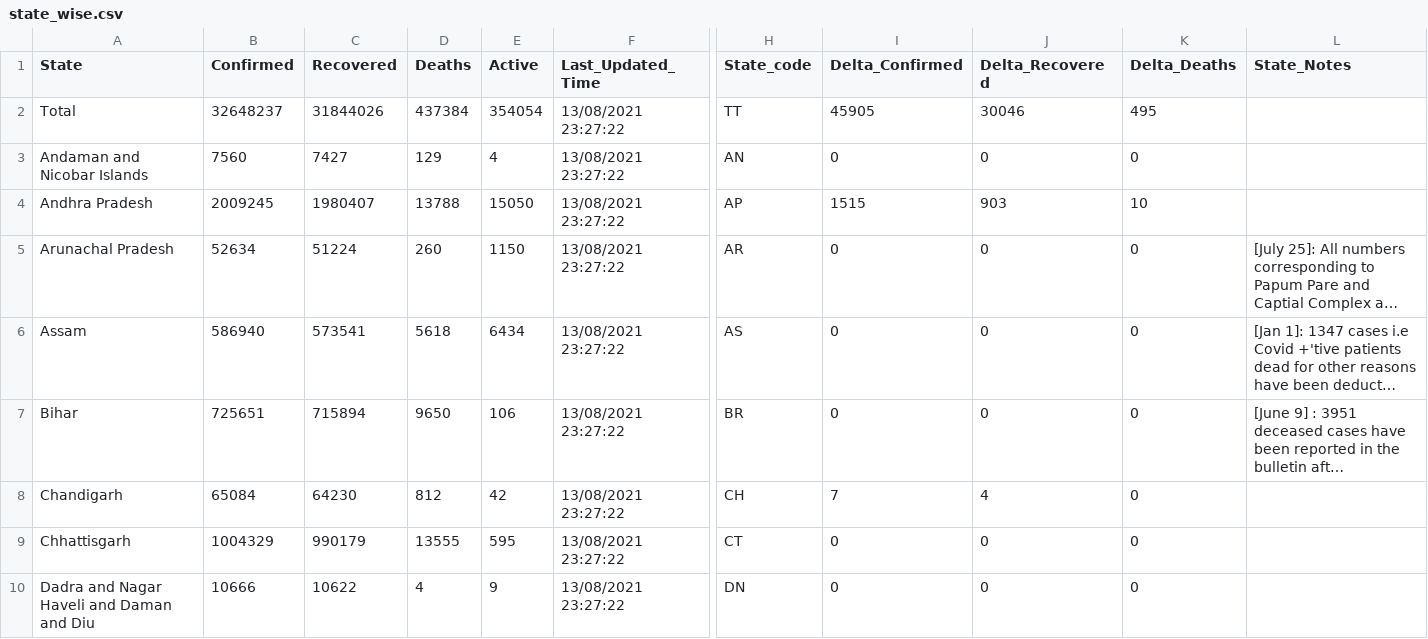
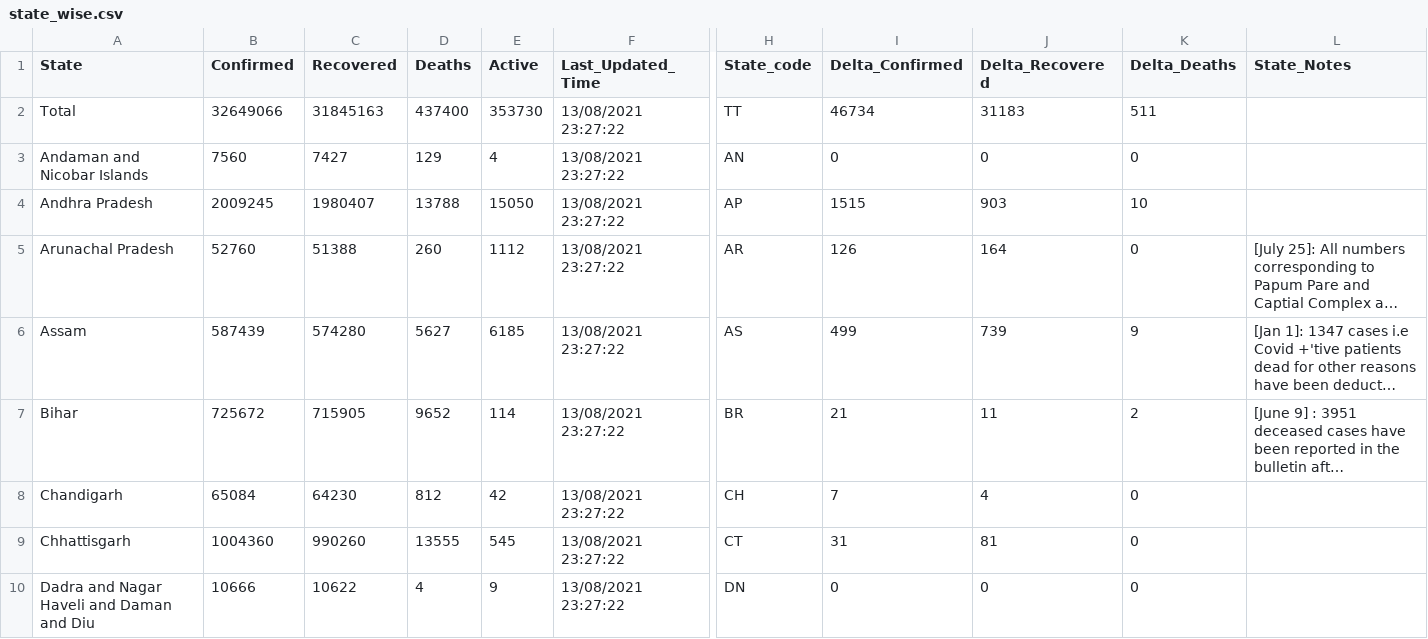
Before and after one commit to covid19india/data, a CSV file: csv/latest/state_wise.csv, drawn as a sheet; only a part is shown, gaps mark what is left out; long unchanged cells end in …; the diff covers the shown part only; the diff names each change by its address in the sheet, - before the commit and + after, or states it on an @@ line.

```diff
--- a/csv/latest/state_wise.csv
+++ b/csv/latest/state_wise.csv
-B2 (Confirmed): 32648237
+B2 (Confirmed): 32649066
-C2 (Recovered): 31844026
+C2 (Recovered): 31845163
-D2 (Deaths): 437384
+D2 (Deaths): 437400
-E2 (Active): 354054
+E2 (Active): 353730
-I2 (Delta_Confirmed): 45905
+I2 (Delta_Confirmed): 46734
-J2 (Delta_Recovered): 30046
+J2 (Delta_Recovered): 31183
-K2 (Delta_Deaths): 495
+K2 (Delta_Deaths): 511
-B5 (Confirmed): 52634
+B5 (Confirmed): 52760
-C5 (Recovered): 51224
+C5 (Recovered): 51388
-E5 (Active): 1150
+E5 (Active): 1112
-I5 (Delta_Confirmed): 0
+I5 (Delta_Confirmed): 126
-J5 (Delta_Recovered): 0
+J5 (Delta_Recovered): 164
-B6 (Confirmed): 586940
+B6 (Confirmed): 587439
-C6 (Recovered): 573541
+C6 (Recovered): 574280
-D6 (Deaths): 5618
+D6 (Deaths): 5627
-E6 (Active): 6434
+E6 (Active): 6185
-I6 (Delta_Confirmed): 0
+I6 (Delta_Confirmed): 499
-J6 (Delta_Recovered): 0
+J6 (Delta_Recovered): 739
-K6 (Delta_Deaths): 0
+K6 (Delta_Deaths): 9
-B7 (Confirmed): 725651
+B7 (Confirmed): 725672
-C7 (Recovered): 715894
+C7 (Recovered): 715905
-D7 (Deaths): 9650
+D7 (Deaths): 9652
-E7 (Active): 106
+E7 (Active): 114
-I7 (Delta_Confirmed): 0
+I7 (Delta_Confirmed): 21
-J7 (Delta_Recovered): 0
+J7 (Delta_Recovered): 11
-K7 (Delta_Deaths): 0
+K7 (Delta_Deaths): 2
-B9 (Confirmed): 1004329
+B9 (Confirmed): 1004360
-C9 (Recovered): 990179
+C9 (Recovered): 990260
-E9 (Active): 595
+E9 (Active): 545
-I9 (Delta_Confirmed): 0
+I9 (Delta_Confirmed): 31
-J9 (Delta_Recovered): 0
+J9 (Delta_Recovered): 81
```
Also changed, not shown: 24 edited cells elsewhere in this file, csv/latest/district_wise.csv, csv/latest/states.csv, 24 other files.
